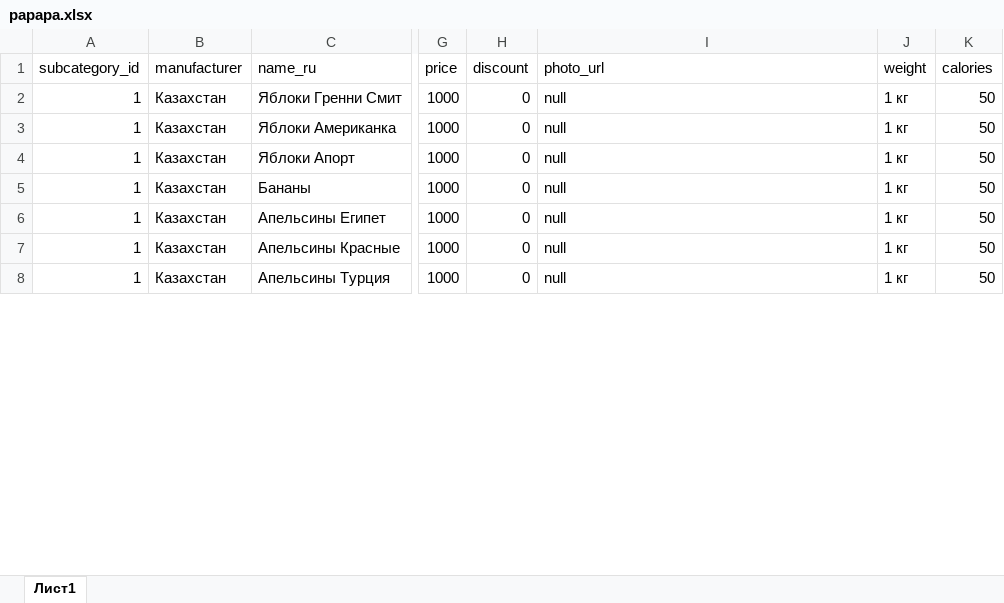
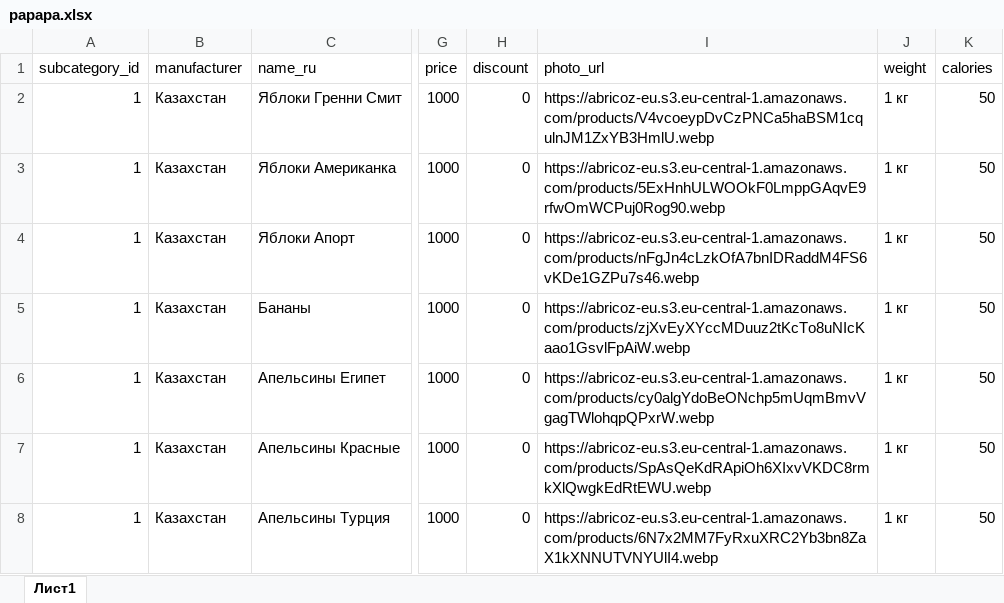
Before and after one commit to vyunner/abricoz-backend, an Excel workbook: database/seeders/xlsx/papapa.xlsx, sheet Лист1, drawn as a sheet; only a part is shown, gaps mark what is left out; values as stored, in another font and other column widths than the file's, no borders; the diff covers the shown part only; the diff names each change by its address in the sheet, - before the commit and + after, or states it on an @@ line.

Commit message:
M  database/seeders/ProductsSeeder.php M  database/seeders/xlsx/papapa.xlsx

```diff
--- a/database/seeders/xlsx/papapa.xlsx (sheet Лист1)
+++ b/database/seeders/xlsx/papapa.xlsx (sheet Лист1)
-I2 (photo_url): null
+I2 (photo_url): https://abricoz-eu.s3.eu-central-1.amazonaws.com/products/V4vcoeypDvCzPNCa5haBSM1cqulnJM1ZxYB3HmlU.webp
-I3 (photo_url): null
+I3 (photo_url): https://abricoz-eu.s3.eu-central-1.amazonaws.com/products/5ExHnhULWOOkF0LmppGAqvE9rfwOmWCPuj0Rog90.webp
-I4 (photo_url): null
+I4 (photo_url): https://abricoz-eu.s3.eu-central-1.amazonaws.com/products/nFgJn4cLzkOfA7bnIDRaddM4FS6vKDe1GZPu7s46.webp
-I5 (photo_url): null
+I5 (photo_url): https://abricoz-eu.s3.eu-central-1.amazonaws.com/products/zjXvEyXYccMDuuz2tKcTo8uNIcKaao1GsvlFpAiW.webp
-I6 (photo_url): null
+I6 (photo_url): https://abricoz-eu.s3.eu-central-1.amazonaws.com/products/cy0algYdoBeONchp5mUqmBmvVgagTWlohqpQPxrW.webp
-I7 (photo_url): null
+I7 (photo_url): https://abricoz-eu.s3.eu-central-1.amazonaws.com/products/SpAsQeKdRApiOh6XIxvVKDC8rmkXlQwgkEdRtEWU.webp
-I8 (photo_url): null
+I8 (photo_url): https://abricoz-eu.s3.eu-central-1.amazonaws.com/products/6N7x2MM7FyRxuXRC2Yb3bn8ZaX1kXNNUTVNYUlI4.webp
```
Also changed, not shown: 1 added row and 47 edited cells elsewhere in this sheet, 1 other file.
